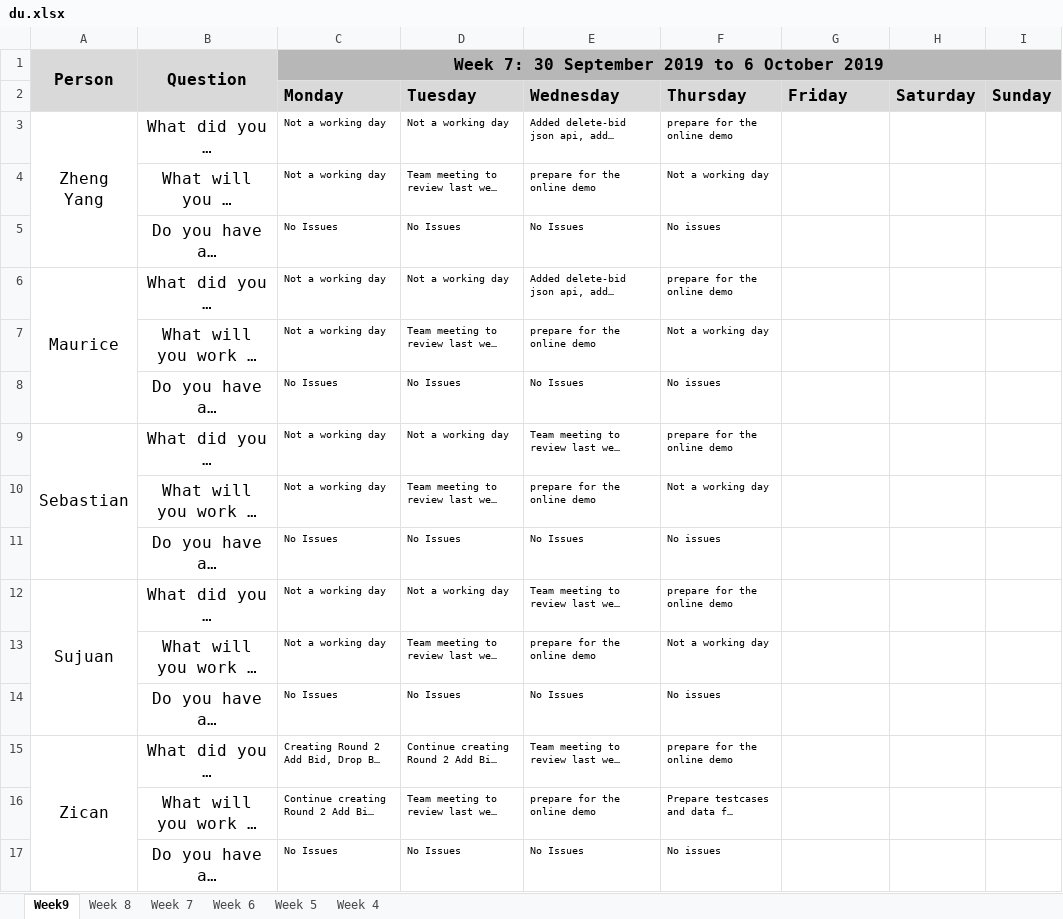
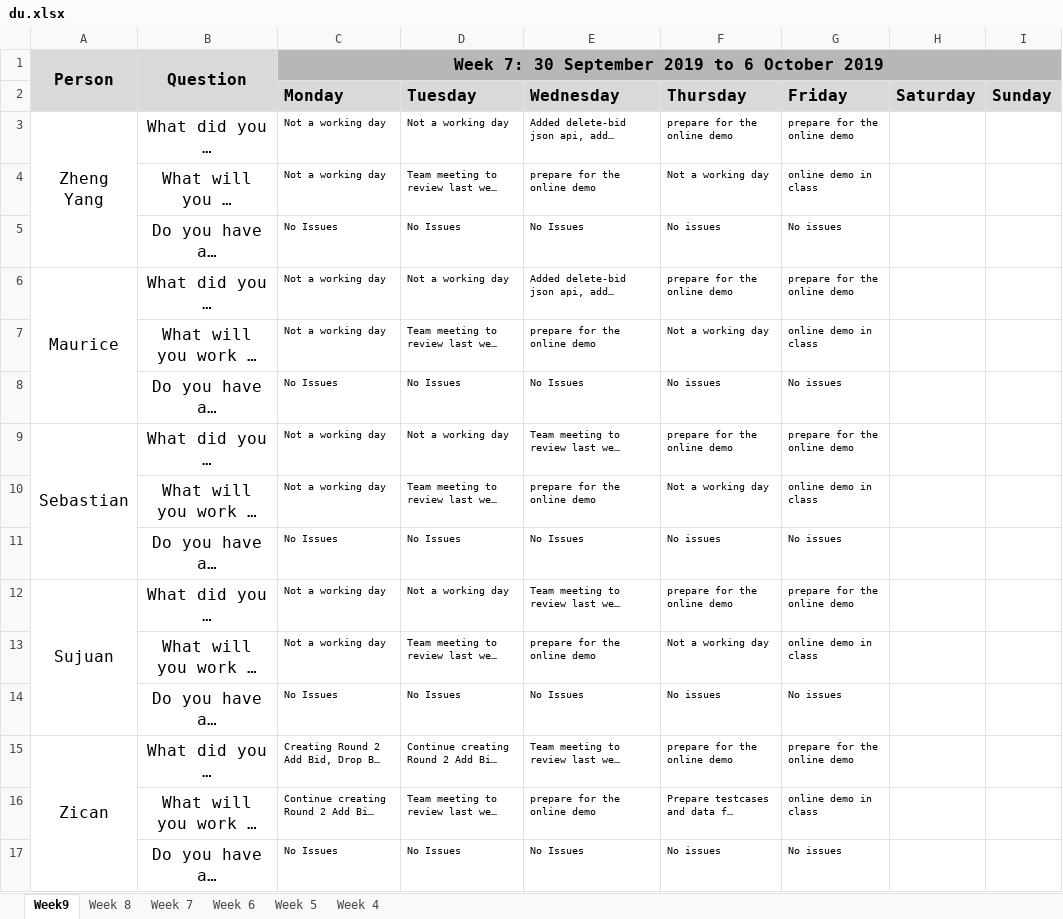
Before and after one commit to sebastianhkx/SPM-2019-Y2S1, an Excel workbook: metrics/du.xlsx, sheet Week9, drawn as a sheet; long unchanged cells end in …; values as stored, in another font and other column widths than the file's, no borders; charts and pictures not drawn; the diff names each change by its address in the sheet, - before the commit and + after, or states it on an @@ line.

Commit message:
Updated DU for 18 oct

```diff
--- a/metrics/du.xlsx (sheet Week9)
+++ b/metrics/du.xlsx (sheet Week9)
-G3 (Friday): (empty)
+G3 (Friday): prepare for the online demo
-G4 (Friday): (empty)
+G4 (Friday): online demo in class
-G5 (Friday): (empty)
+G5 (Friday): No issues
-G6 (Friday): (empty)
+G6 (Friday): prepare for the online demo
-G7 (Friday): (empty)
+G7 (Friday): online demo in class
-G8 (Friday): (empty)
+G8 (Friday): No issues
-G9 (Friday): (empty)
+G9 (Friday): prepare for the online demo
-G10 (Friday): (empty)
+G10 (Friday): online demo in class
-G11 (Friday): (empty)
+G11 (Friday): No issues
-G12 (Friday): (empty)
+G12 (Friday): prepare for the online demo
-G13 (Friday): (empty)
+G13 (Friday): online demo in class
-G14 (Friday): (empty)
+G14 (Friday): No issues
-G15 (Friday): (empty)
+G15 (Friday): prepare for the online demo
-G16 (Friday): (empty)
+G16 (Friday): online demo in class
-G17 (Friday): (empty)
+G17 (Friday): No issues
```
Also changed, not shown: charts or pictures.
